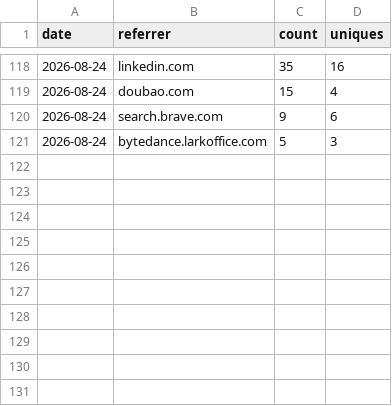
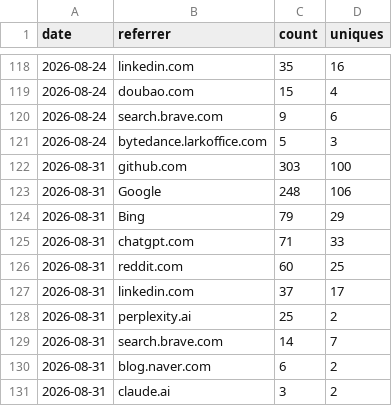
Before and after one commit to Aperivue/medsci-skills, a CSV file: metrics/referrers_log.csv, drawn as a sheet; only a part is shown, gaps mark what is left out; the diff names each change by its address in the sheet, - before the commit and + after, or states it on an @@ line.

```diff
--- a/metrics/referrers_log.csv
+++ b/metrics/referrers_log.csv
+row 122: 2026-08-31 | github.com | 303 | 100
+row 123: 2026-08-31 | Google | 248 | 106
+row 124: 2026-08-31 | Bing | 79 | 29
+row 125: 2026-08-31 | chatgpt.com | 71 | 33
+row 126: 2026-08-31 | reddit.com | 60 | 25
+row 127: 2026-08-31 | linkedin.com | 37 | 17
+row 128: 2026-08-31 | perplexity.ai | 25 | 2
+row 129: 2026-08-31 | search.brave.com | 14 | 7
+row 130: 2026-08-31 | blog.naver.com | 6 | 2
+row 131: 2026-08-31 | claude.ai | 3 | 2
```
Also changed, not shown: metrics/paths_log.csv, metrics/traffic_log.csv.
